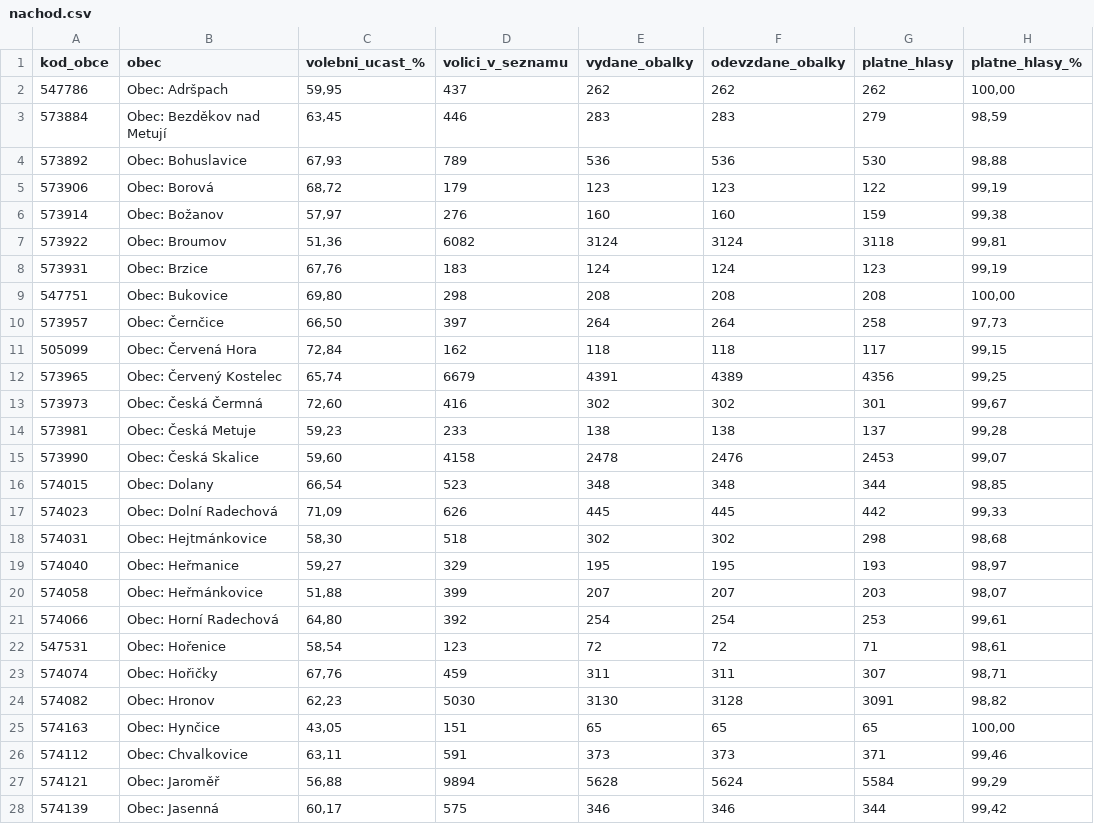
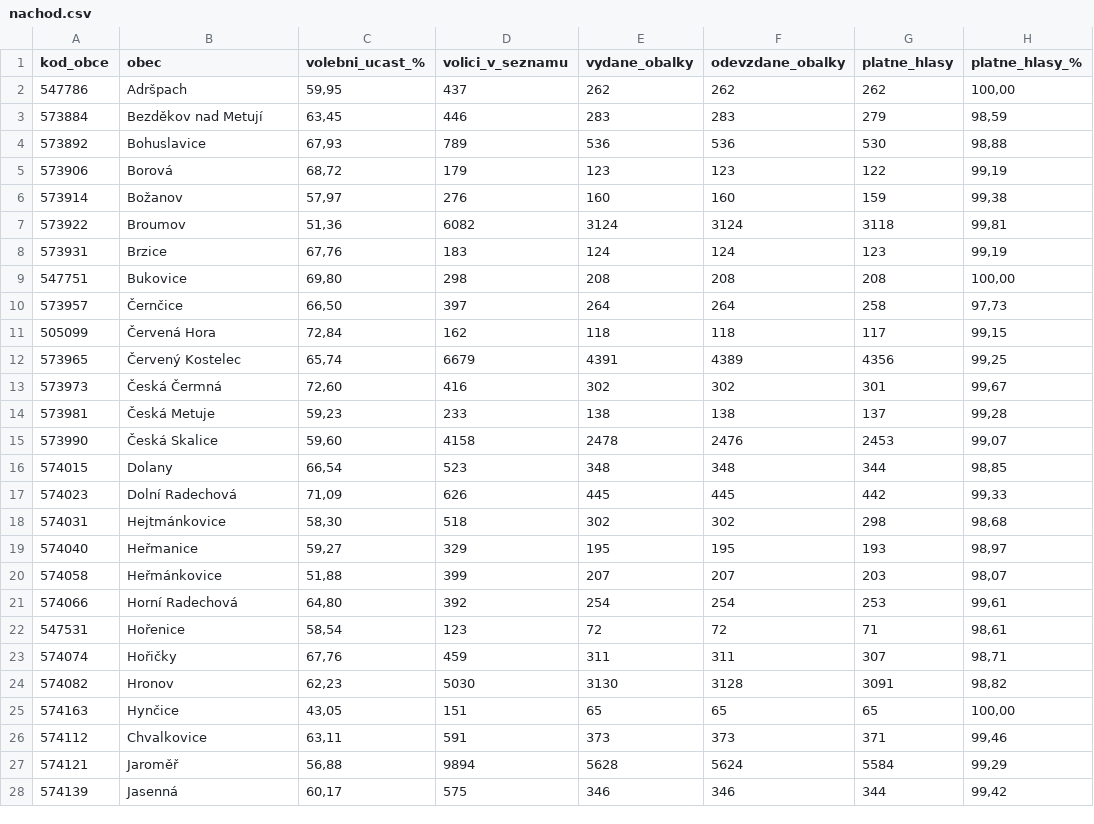
Before and after one commit to MarekPosmura/Elections_scraper_2025, a CSV file: nachod.csv, drawn as a sheet; only a part is shown; the diff covers the shown part only; the diff names each change by its address in the sheet, - before the commit and + after, or states it on an @@ line.

```diff
--- a/nachod.csv
+++ b/nachod.csv
-B2 (obec): Obec: Adršpach
+B2 (obec): Adršpach
-B3 (obec): Obec: Bezděkov nad Metují
+B3 (obec): Bezděkov nad Metují
-B4 (obec): Obec: Bohuslavice
+B4 (obec): Bohuslavice
-B5 (obec): Obec: Borová
+B5 (obec): Borová
-B6 (obec): Obec: Božanov
+B6 (obec): Božanov
-B7 (obec): Obec: Broumov
+B7 (obec): Broumov
-B8 (obec): Obec: Brzice
+B8 (obec): Brzice
-B9 (obec): Obec: Bukovice
+B9 (obec): Bukovice
-B10 (obec): Obec: Černčice
+B10 (obec): Černčice
-B11 (obec): Obec: Červená Hora
+B11 (obec): Červená Hora
-B12 (obec): Obec: Červený Kostelec
+B12 (obec): Červený Kostelec
-B13 (obec): Obec: Česká Čermná
+B13 (obec): Česká Čermná
-B14 (obec): Obec: Česká Metuje
+B14 (obec): Česká Metuje
-B15 (obec): Obec: Česká Skalice
+B15 (obec): Česká Skalice
-B16 (obec): Obec: Dolany
+B16 (obec): Dolany
-B17 (obec): Obec: Dolní Radechová
+B17 (obec): Dolní Radechová
-B18 (obec): Obec: Hejtmánkovice
+B18 (obec): Hejtmánkovice
-B19 (obec): Obec: Heřmanice
+B19 (obec): Heřmanice
-B20 (obec): Obec: Heřmánkovice
+B20 (obec): Heřmánkovice
-B21 (obec): Obec: Horní Radechová
+B21 (obec): Horní Radechová
-B22 (obec): Obec: Hořenice
+B22 (obec): Hořenice
-B23 (obec): Obec: Hořičky
+B23 (obec): Hořičky
-B24 (obec): Obec: Hronov
+B24 (obec): Hronov
-B25 (obec): Obec: Hynčice
+B25 (obec): Hynčice
-B26 (obec): Obec: Chvalkovice
+B26 (obec): Chvalkovice
-B27 (obec): Obec: Jaroměř
+B27 (obec): Jaroměř
-B28 (obec): Obec: Jasenná
+B28 (obec): Jasenná
```
Also changed, not shown: 51 edited cells elsewhere in this file, 1 other file.
